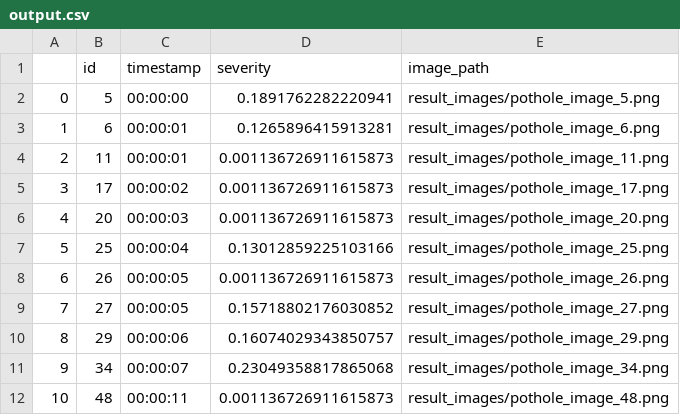
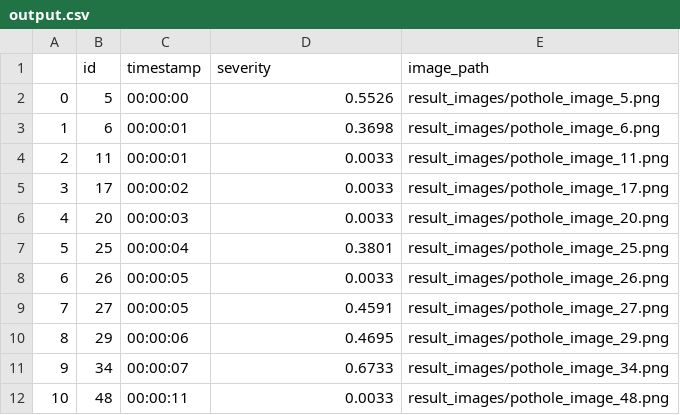
Before and after one commit to moo-gn/pothole-classifier, a CSV file: output.csv, drawn as a sheet.

```diff
--- a/output.csv
+++ b/output.csv
@@ -1,12 +1,12 @@
 ,id,timestamp,severity,image_path
-0,5,00:00:00,0.1891762282220941,result_images/pothole_image_5.png
-1,6,00:00:01,0.1265896415913281,result_images/pothole_image_6.png
-2,11,00:00:01,0.001136726911615873,result_images/pothole_image_11.png
-3,17,00:00:02,0.001136726911615873,result_images/pothole_image_17.png
-4,20,00:00:03,0.001136726911615873,result_images/pothole_image_20.png
-5,25,00:00:04,0.13012859225103166,result_images/pothole_image_25.png
-6,26,00:00:05,0.001136726911615873,result_images/pothole_image_26.png
-7,27,00:00:05,0.15718802176030852,result_images/pothole_image_27.png
-8,29,00:00:06,0.16074029343850757,result_images/pothole_image_29.png
-9,34,00:00:07,0.23049358817865068,result_images/pothole_image_34.png
-10,48,00:00:11,0.001136726911615873,result_images/pothole_image_48.png
+0,5,00:00:00,0.5526,result_images/pothole_image_5.png
+1,6,00:00:01,0.3698,result_images/pothole_image_6.png
+2,11,00:00:01,0.0033,result_images/pothole_image_11.png
+3,17,00:00:02,0.0033,result_images/pothole_image_17.png
+4,20,00:00:03,0.0033,result_images/pothole_image_20.png
+5,25,00:00:04,0.3801,result_images/pothole_image_25.png
+6,26,00:00:05,0.0033,result_images/pothole_image_26.png
+7,27,00:00:05,0.4591,result_images/pothole_image_27.png
+8,29,00:00:06,0.4695,result_images/pothole_image_29.png
+9,34,00:00:07,0.6733,result_images/pothole_image_34.png
+10,48,00:00:11,0.0033,result_images/pothole_image_48.png
```
Also changed, not shown: 3 other files.
